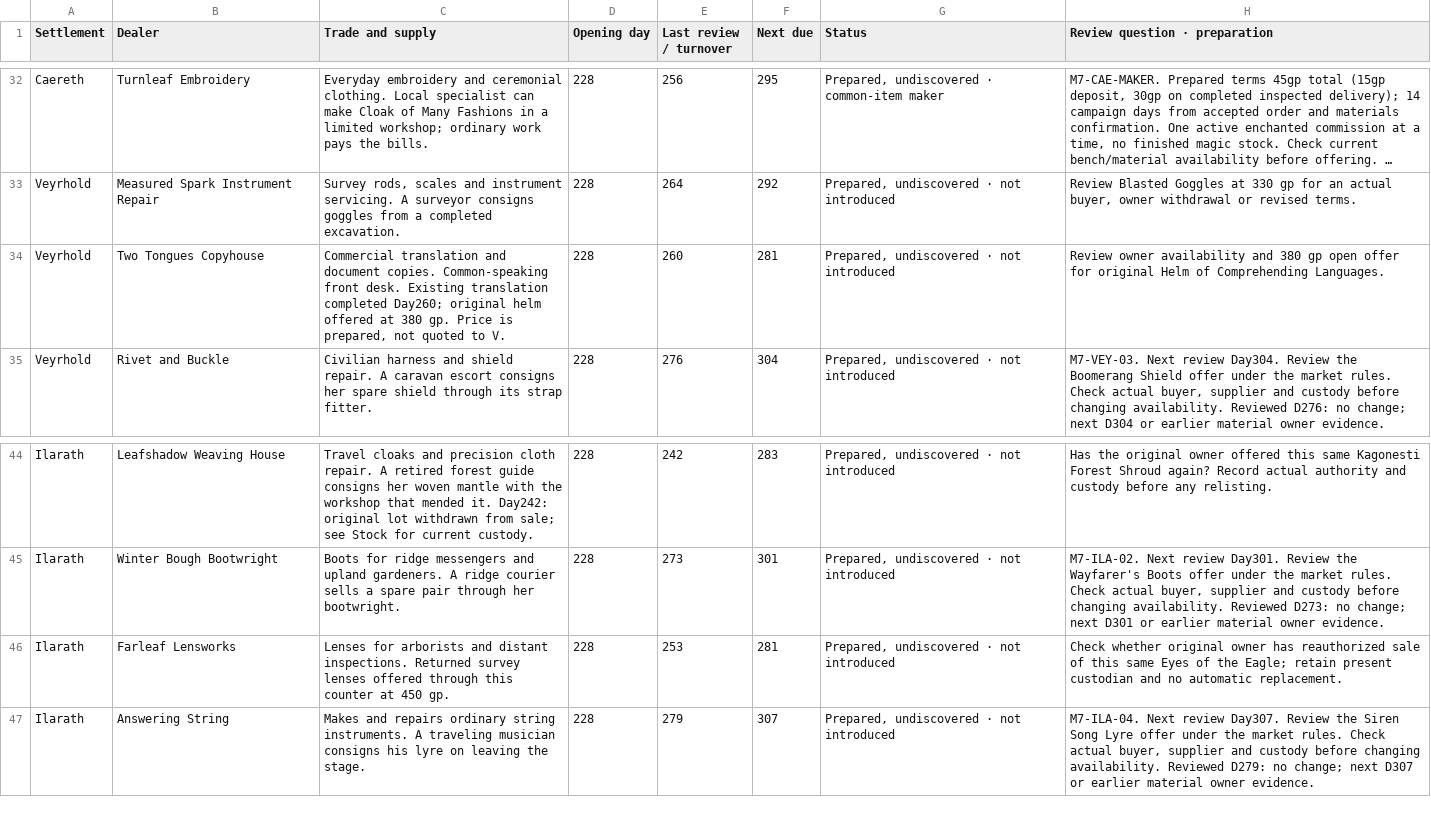
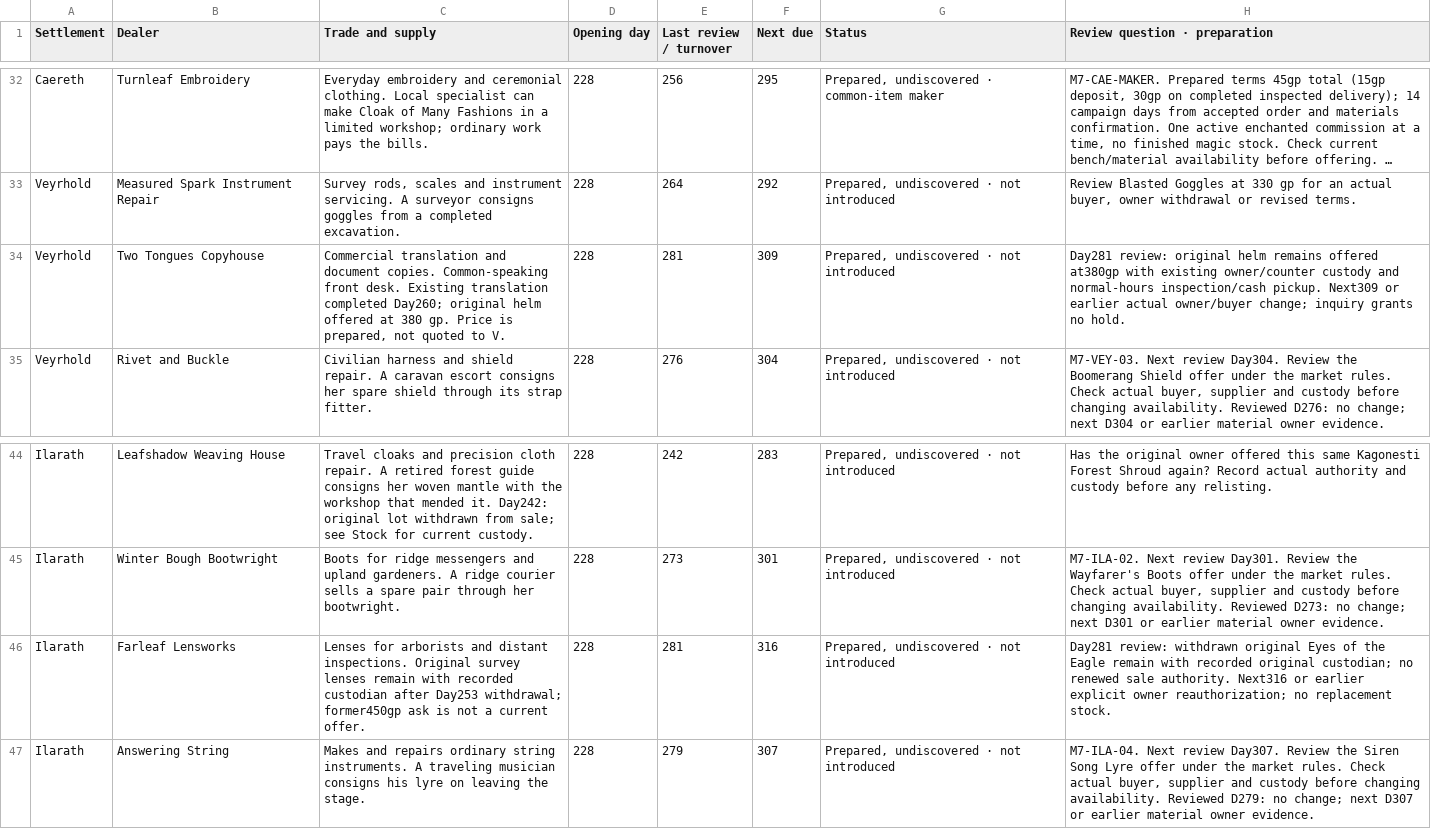
Before and after one commit to coolcop17409-wq/new-dnd-world-campaign, a CSV file: trackers/csv/magic-shops/dealers.csv, drawn as a sheet; only a part is shown, gaps mark what is left out; long unchanged cells end in …; the diff names each change by its address in the sheet, - before the commit and + after, or states it on an @@ line.

```diff
--- a/trackers/csv/magic-shops/dealers.csv
+++ b/trackers/csv/magic-shops/dealers.csv
-E34 (Last review / turnover): 260
+E34 (Last review / turnover): 281
-F34 (Next due): 281
+F34 (Next due): 309
-H34 (Review question · preparation): Review owner availability and 380 gp open offer for original Helm of Comprehending Languages.
+H34 (Review question · preparation): Day281 review: original helm remains offered at380gp with existing owner/counter custody and normal-hours inspection/cash pickup. Next309 or earlier actual owner/buyer change; inquiry grants no hold.
-C46 (Trade and supply): …distant inspections. Returned survey lenses offered through this counter at 450 gp.
+C46 (Trade and supply): …distant inspections. Original survey lenses remain with recorded custodian after Day253 withdrawal; former450gp ask is not a current offer.
-E46 (Last review / turnover): 253
+E46 (Last review / turnover): 281
-F46 (Next due): 281
+F46 (Next due): 316
-H46 (Review question · preparation): Check whether original owner has reauthorized sale of this same Eyes of the Eagle; retain present custodian and no automatic replacement.
+H46 (Review question · preparation): Day281 review: withdrawn original Eyes of the Eagle remain with recorded original custodian; no renewed sale authority. Next316 or earlier explicit owner reauthorization; no replacement stock.
```
Also changed, not shown: trackers/csv/magic-shops/events.csv.
